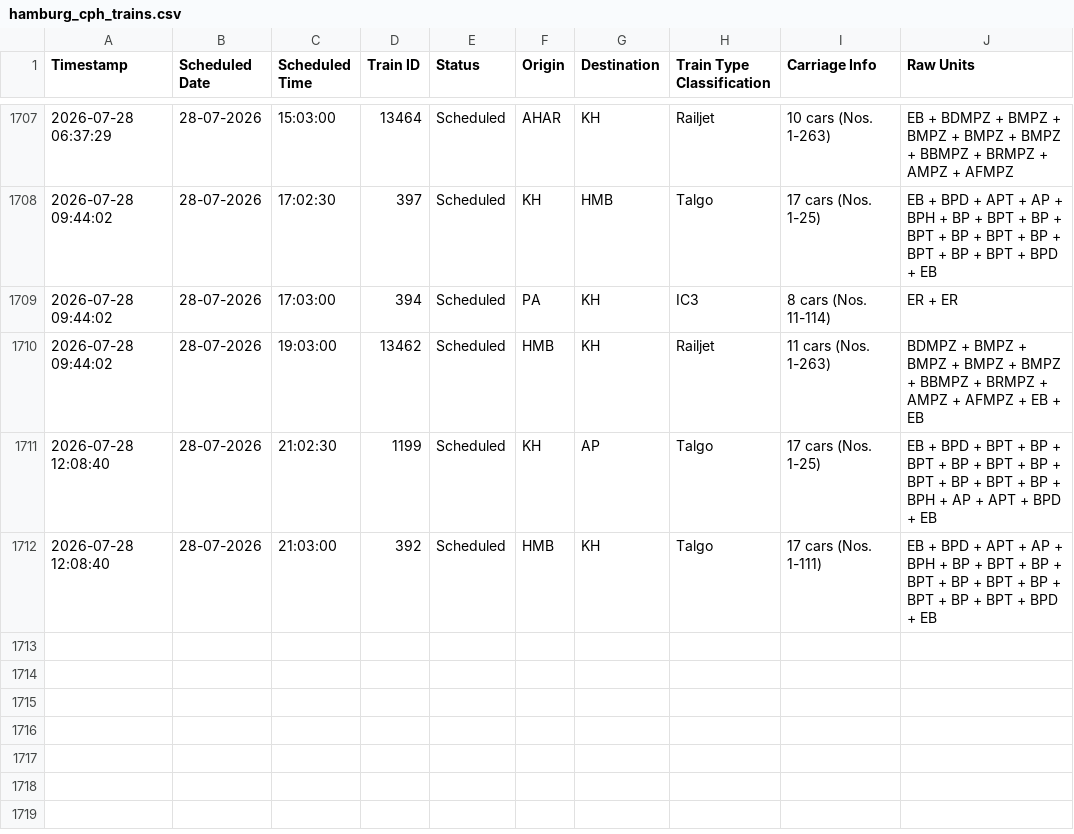
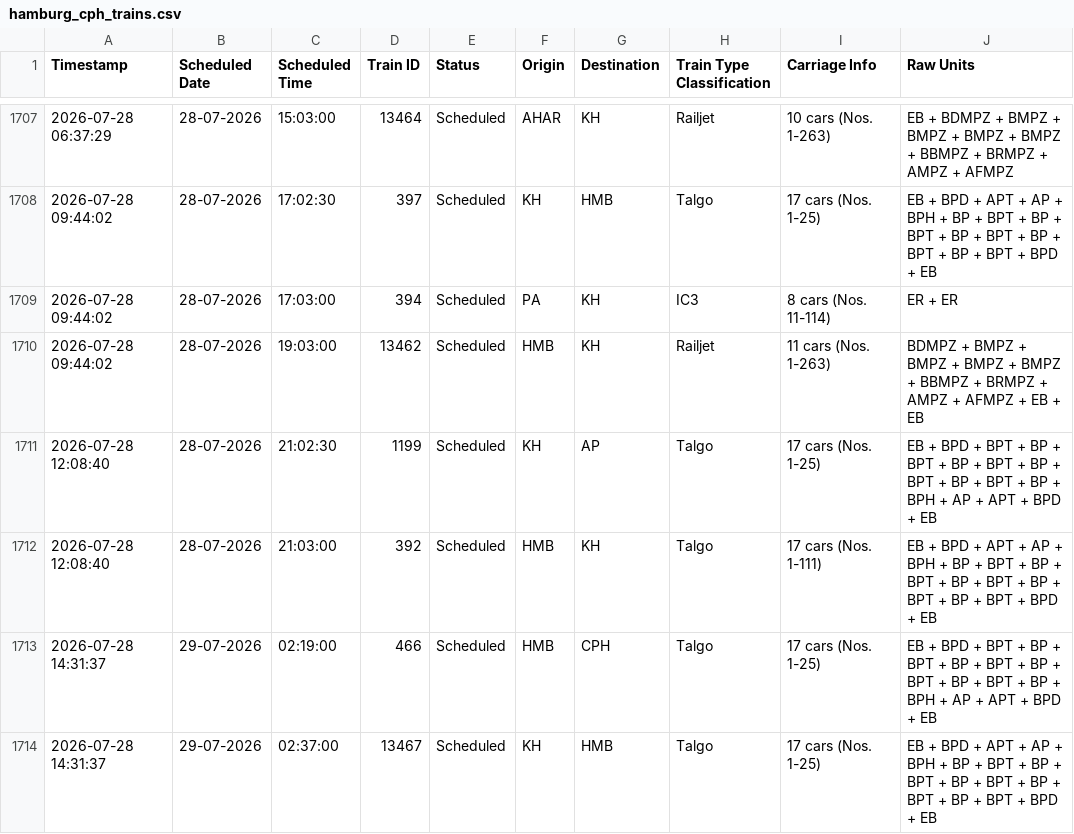
Before and after one commit to lucasvduin/talgo-tracker, a CSV file: hamburg_cph_trains.csv, drawn as a sheet; only a part is shown, gaps mark what is left out.

```diff
--- a/hamburg_cph_trains.csv
+++ b/hamburg_cph_trains.csv
@@ -1712 +1712,3 @@
 2026-07-28 12:08:40;28-07-2026;21:03:00;392;Scheduled;HMB;KH;Talgo;17 cars (Nos. 1-111);EB + BPD + APT + AP + BPH + BP + BPT + BP + BPT + BP + BPT + BP + BPT + BP + BPT + BPD + EB
+2026-07-28 14:31:37;29-07-2026;02:19:00;466;Scheduled;HMB;CPH;Talgo;17 cars (Nos. 1-25);EB + BPD + BPT + BP + BPT + BP + BPT + BP + BPT + BP + BPT + BP + BPH + AP + APT + BPD + EB
+2026-07-28 14:31:37;29-07-2026;02:37:00;13467;Scheduled;KH;HMB;Talgo;17 cars (Nos. 1-25);EB + BPD + APT + AP + BPH + BP + BPT + BP + BPT + BP + BPT + BP + BPT + BP + BPT + BPD + EB
```
Also changed, not shown: 1 other file.
